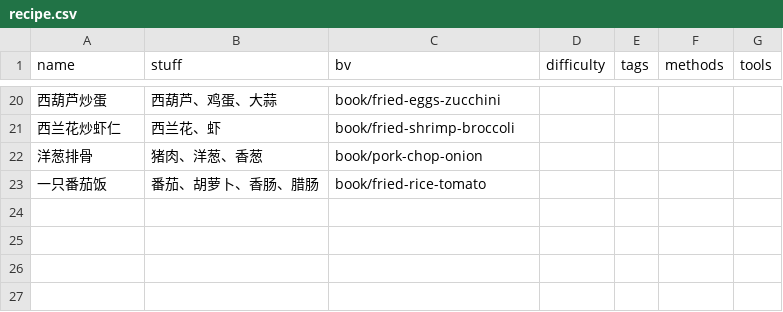
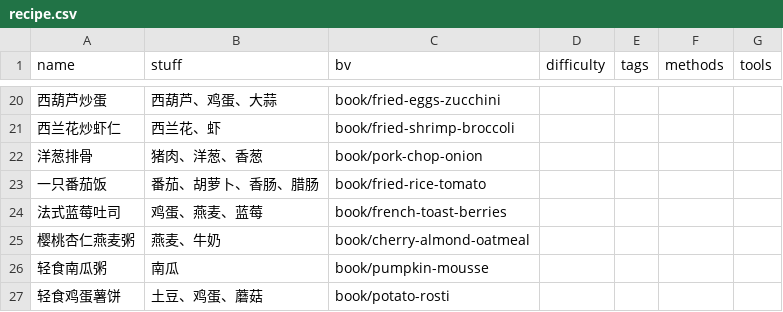
Before and after one commit to caochun/cook, a CSV file: src/data/recipe.csv, drawn as a sheet; only a part is shown, gaps mark what is left out; the diff names each change by its address in the sheet, - before the commit and + after, or states it on an @@ line.

```diff
--- a/src/data/recipe.csv
+++ b/src/data/recipe.csv
+row 24: 法式蓝莓吐司 | 鸡蛋、燕麦、蓝莓 | book/french-toast-berries
+row 25: 樱桃杏仁燕麦粥 | 燕麦、牛奶 | book/cherry-almond-oatmeal
+row 26: 轻食南瓜粥 | 南瓜 | book/pumpkin-mousse
+row 27: 轻食鸡蛋薯饼 | 土豆、鸡蛋、蘑菇 | book/potato-rosti
```
Also changed, not shown: 13 other files.
